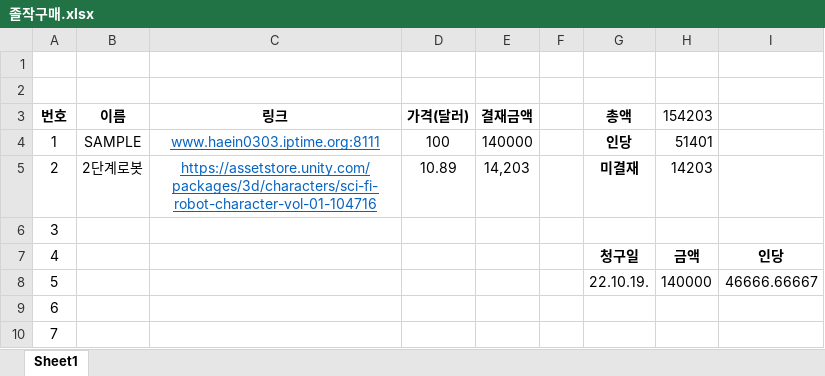
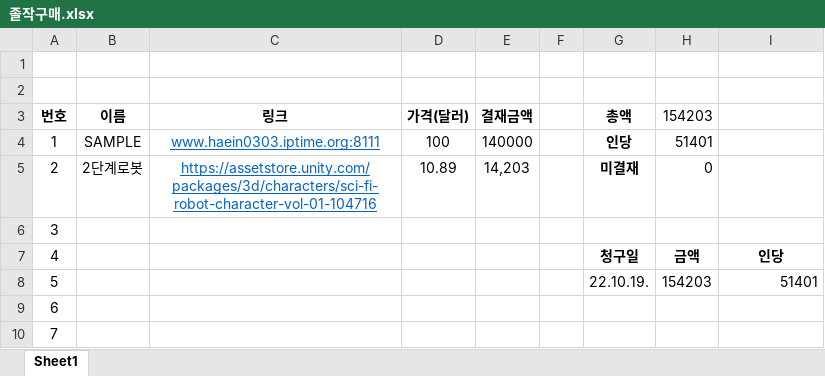
Before and after one commit to haein0303/AlgaeEater, an Excel workbook: Document/구매/졸작구매.xlsx, sheet Sheet1, drawn as a sheet; only a part is shown; values as stored, in another font and other column widths than the file's, no borders; the diff names each change by its address in the sheet, - before the commit and + after, or states it on an @@ line.

Commit message:
Update 졸작구매.xlsx

```diff
--- a/Document/구매/졸작구매.xlsx (sheet Sheet1)
+++ b/Document/구매/졸작구매.xlsx (sheet Sheet1)
-H5 (154203): 14203
+H5 (154203): 0
-H8 (154203): 140000
+H8 (154203): 154203
-I8: 46666.66667
+I8: 51401
```
